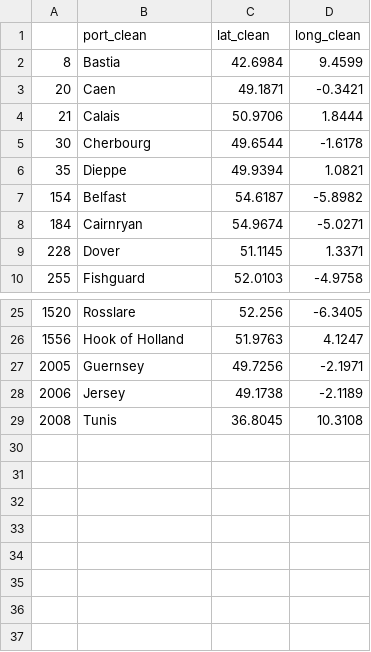
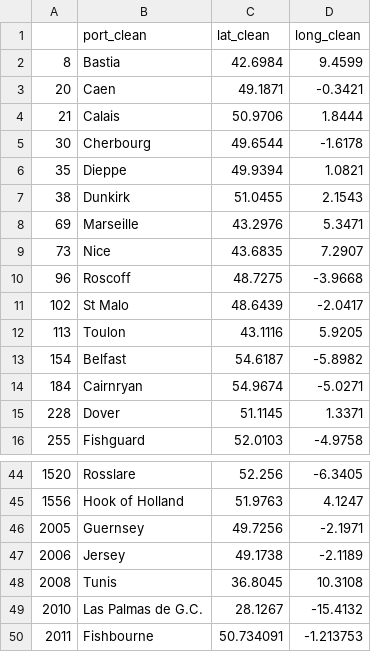
Before and after one commit to Travel-my-way/api, a CSV file: worker/ferries/df_port_ferries_final_v1.csv, drawn as a sheet; only a part is shown, gaps mark what is left out; the diff covers the shown part only.

```diff
--- a/worker/ferries/df_port_ferries_final_v1.csv
+++ b/worker/ferries/df_port_ferries_final_v1.csv
@@ -6,2 +6,8 @@
 35,Dieppe,49.9394,1.0821
+38,Dunkirk,51.0455,2.1543
+69,Marseille,43.2976,5.3471
+73,Nice,43.6835,7.2907
+96,Roscoff,48.7275,-3.9668
+102,St Malo,48.6439,-2.0417
+113,Toulon,43.1116,5.9205
 154,Belfast,54.6187,-5.8982
@@ -29 +48,3 @@
 2008,Tunis,36.8045,10.3108
+2010,Las Palmas de G.C.,28.1267,-15.4132
+2011,Fishbourne,50.734091,-1.213753
```
Also changed, not shown: 15 added rows and 2 removed rows elsewhere in this file.
